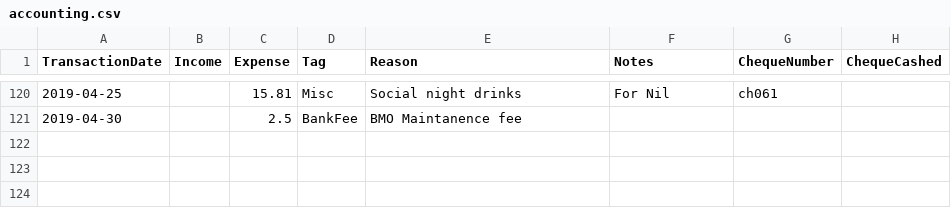
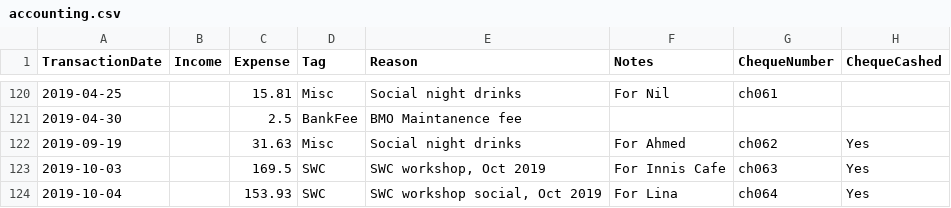
Before and after one commit to UofTCoders/council, a CSV file: treasurer/accounting.csv, drawn as a sheet; only a part is shown, gaps mark what is left out; the diff names each change by its address in the sheet, - before the commit and + after, or states it on an @@ line.

Commit message:
Updated accounting files

```diff
--- a/treasurer/accounting.csv
+++ b/treasurer/accounting.csv
+row 122: 2019-09-19 |  | 31.63 | Misc | Social night drinks | For Ahmed | ch062 | Yes
+row 123: 2019-10-03 |  | 169.5 | SWC | SWC workshop, Oct 2019 | For Innis Cafe | ch063 | Yes
+row 124: 2019-10-04 |  | 153.93 | SWC | SWC workshop social, Oct 2019 | For Lina | ch064 | Yes
```
Also changed, not shown: treasurer/cheques/cheques.csv, 3 other files.
